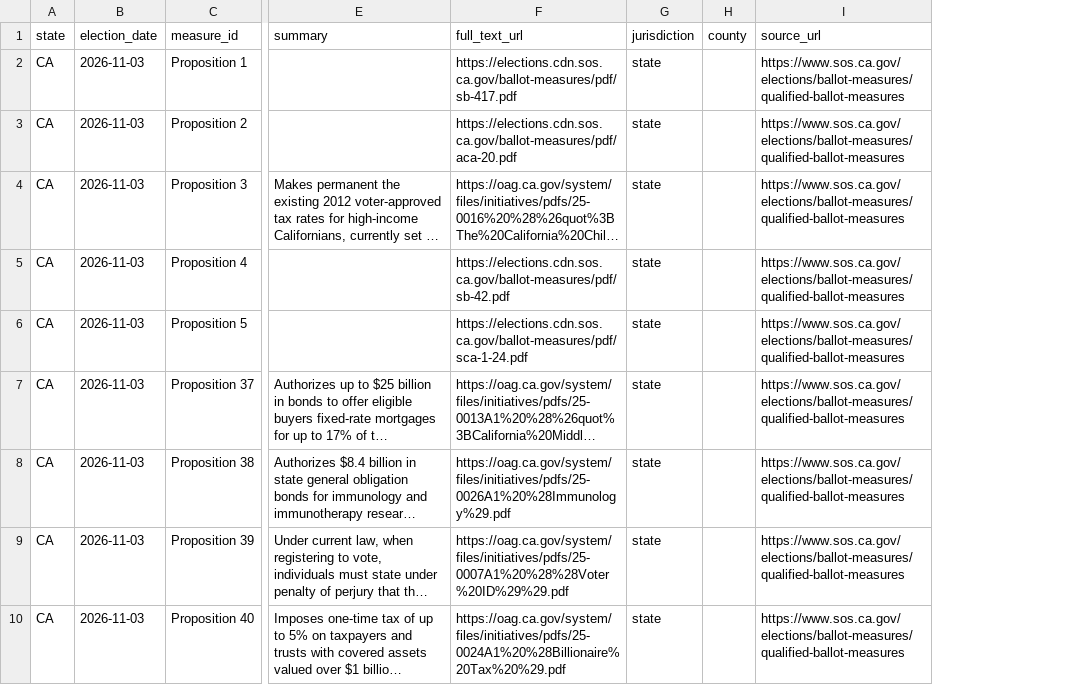
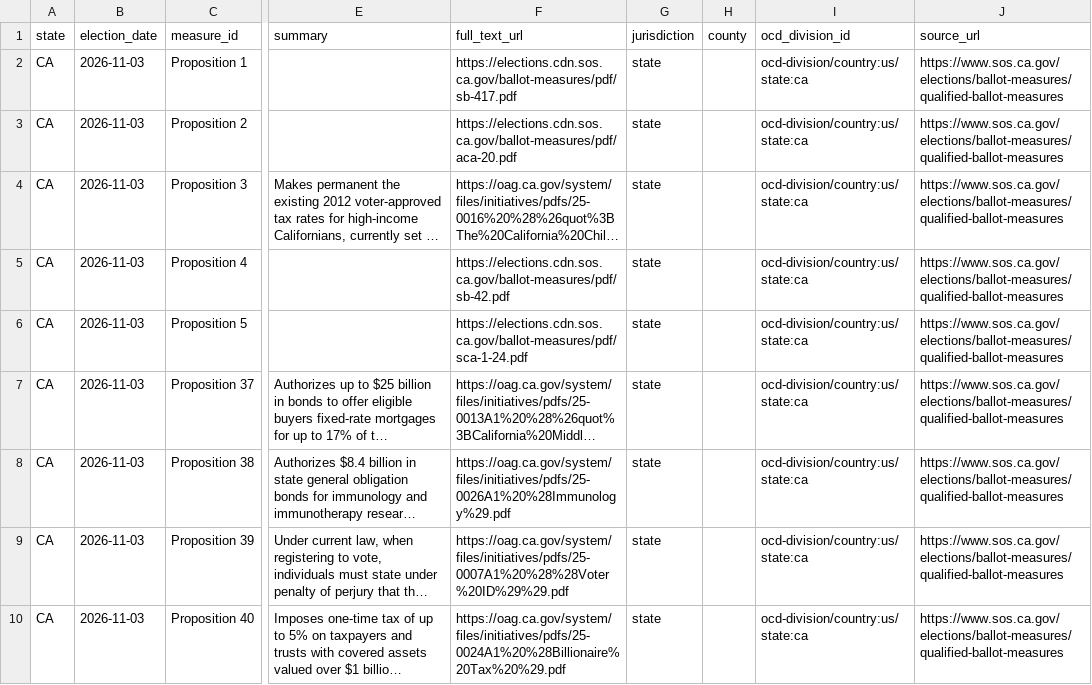
Before and after one commit to vote-usa/state-roster-pipeline, a CSV file: data/ca/measures.csv, drawn as a sheet; only a part is shown, gaps mark what is left out; long unchanged cells end in …; the diff names each change by its address in the sheet, - before the commit and + after, or states it on an @@ line.

Commit message:
Enhance California (CA) ballot data structure by adding OCD IDs

```diff
--- a/data/ca/measures.csv
+++ b/data/ca/measures.csv
+column I (ocd_division_id), rows 2-10: all ocd-division/country:us/state:ca
```
Also changed, not shown: data/ca/candidates.csv, data/ca/county_ballots.csv, 11 other files.
